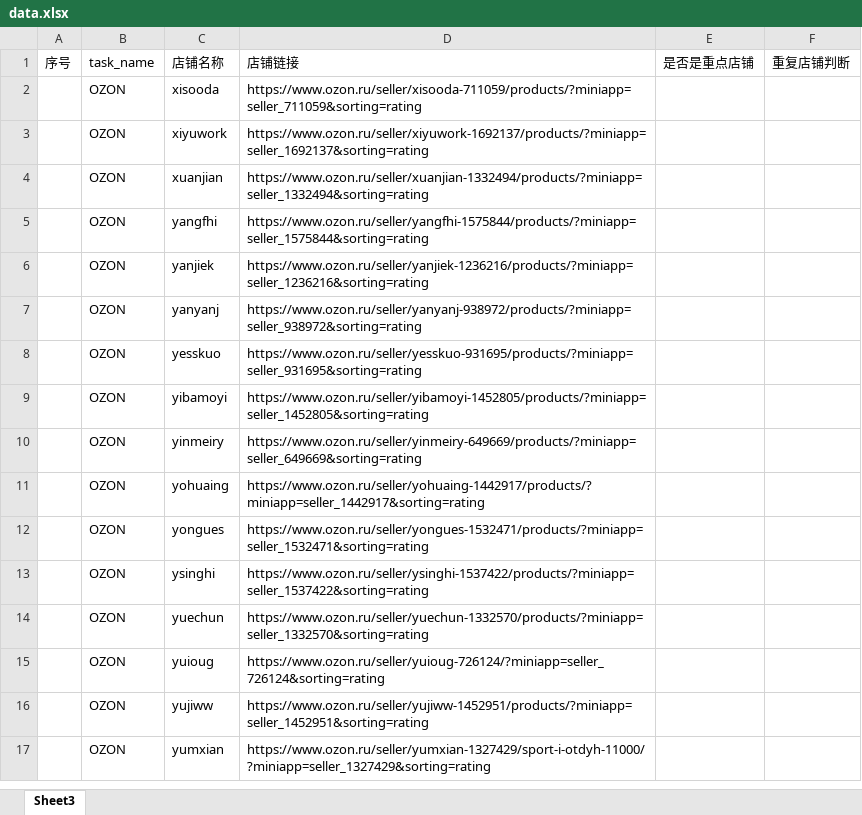
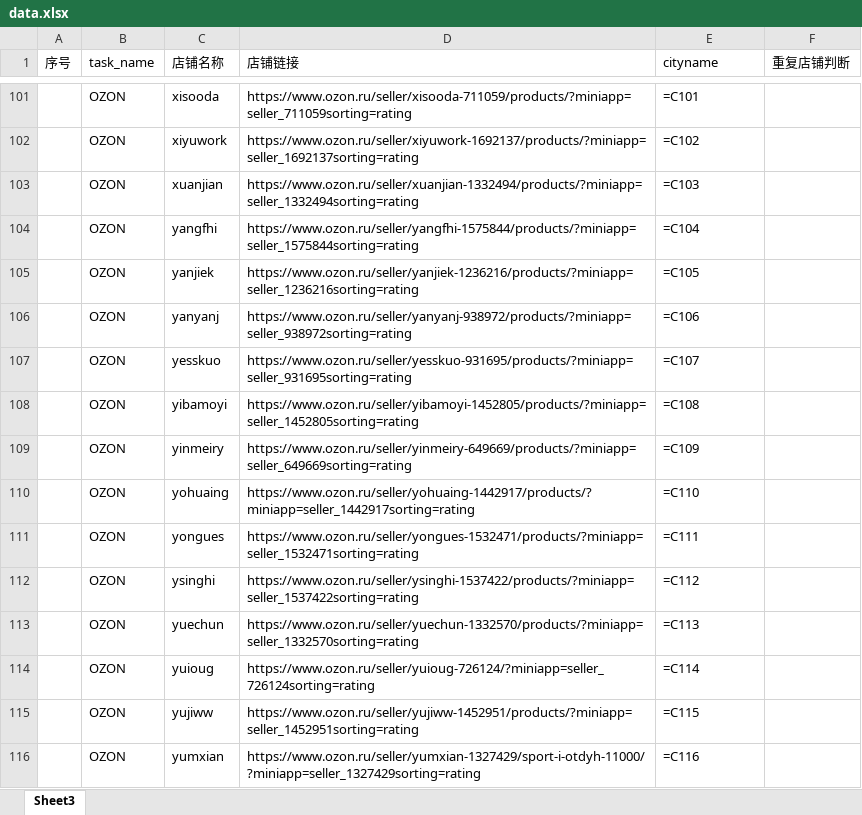
Before and after one commit to y1y2u3u4/workflow, an Excel workbook: data/OZON数据获取_店铺SKU/data.xlsx, sheet Sheet3, drawn as a sheet; only a part is shown, gaps mark what is left out; values as stored, in another font and other column widths than the file's, no borders; formulas without a stored value are shown as written; addresses are those after the commit; the diff covers the shown part only; the diff names each change by its address in the sheet, - before the commit and + after, or states it on an @@ line.

```diff
--- a/data/OZON数据获取_店铺SKU/data.xlsx (sheet Sheet3)
+++ b/data/OZON数据获取_店铺SKU/data.xlsx (sheet Sheet3)
-E1: 是否是重点店铺
+E1: cityname
-D101 (店铺链接): https://www.ozon.ru/seller/xisooda-711059/products/?miniapp=seller_711059&sorting=rating
+D101 (店铺链接): https://www.ozon.ru/seller/xisooda-711059/products/?miniapp=seller_711059sorting=rating
-E101 (cityname): (empty)
+E101 (cityname): =C101
-D102 (店铺链接): https://www.ozon.ru/seller/xiyuwork-1692137/products/?miniapp=seller_1692137&sorting=rating
+D102 (店铺链接): https://www.ozon.ru/seller/xiyuwork-1692137/products/?miniapp=seller_1692137sorting=rating
-E102 (cityname): (empty)
+E102 (cityname): =C102
-D103 (店铺链接): https://www.ozon.ru/seller/xuanjian-1332494/products/?miniapp=seller_1332494&sorting=rating
+D103 (店铺链接): https://www.ozon.ru/seller/xuanjian-1332494/products/?miniapp=seller_1332494sorting=rating
-E103 (cityname): (empty)
+E103 (cityname): =C103
-D104 (店铺链接): https://www.ozon.ru/seller/yangfhi-1575844/products/?miniapp=seller_1575844&sorting=rating
+D104 (店铺链接): https://www.ozon.ru/seller/yangfhi-1575844/products/?miniapp=seller_1575844sorting=rating
-E104 (cityname): (empty)
+E104 (cityname): =C104
-D105 (店铺链接): https://www.ozon.ru/seller/yanjiek-1236216/products/?miniapp=seller_1236216&sorting=rating
+D105 (店铺链接): https://www.ozon.ru/seller/yanjiek-1236216/products/?miniapp=seller_1236216sorting=rating
-E105 (cityname): (empty)
+E105 (cityname): =C105
-D106 (店铺链接): https://www.ozon.ru/seller/yanyanj-938972/products/?miniapp=seller_938972&sorting=rating
+D106 (店铺链接): https://www.ozon.ru/seller/yanyanj-938972/products/?miniapp=seller_938972sorting=rating
-E106 (cityname): (empty)
+E106 (cityname): =C106
-D107 (店铺链接): https://www.ozon.ru/seller/yesskuo-931695/products/?miniapp=seller_931695&sorting=rating
+D107 (店铺链接): https://www.ozon.ru/seller/yesskuo-931695/products/?miniapp=seller_931695sorting=rating
-E107 (cityname): (empty)
+E107 (cityname): =C107
-D108 (店铺链接): https://www.ozon.ru/seller/yibamoyi-1452805/products/?miniapp=seller_1452805&sorting=rating
+D108 (店铺链接): https://www.ozon.ru/seller/yibamoyi-1452805/products/?miniapp=seller_1452805sorting=rating
-E108 (cityname): (empty)
+E108 (cityname): =C108
-D109 (店铺链接): https://www.ozon.ru/seller/yinmeiry-649669/products/?miniapp=seller_649669&sorting=rating
+D109 (店铺链接): https://www.ozon.ru/seller/yinmeiry-649669/products/?miniapp=seller_649669sorting=rating
-E109 (cityname): (empty)
+E109 (cityname): =C109
-D110 (店铺链接): https://www.ozon.ru/seller/yohuaing-1442917/products/?miniapp=seller_1442917&sorting=rating
+D110 (店铺链接): https://www.ozon.ru/seller/yohuaing-1442917/products/?miniapp=seller_1442917sorting=rating
-E110 (cityname): (empty)
+E110 (cityname): =C110
-D111 (店铺链接): https://www.ozon.ru/seller/yongues-1532471/products/?miniapp=seller_1532471&sorting=rating
+D111 (店铺链接): https://www.ozon.ru/seller/yongues-1532471/products/?miniapp=seller_1532471sorting=rating
-E111 (cityname): (empty)
+E111 (cityname): =C111
-D112 (店铺链接): https://www.ozon.ru/seller/ysinghi-1537422/products/?miniapp=seller_1537422&sorting=rating
+D112 (店铺链接): https://www.ozon.ru/seller/ysinghi-1537422/products/?miniapp=seller_1537422sorting=rating
-E112 (cityname): (empty)
+E112 (cityname): =C112
-D113 (店铺链接): https://www.ozon.ru/seller/yuechun-1332570/products/?miniapp=seller_1332570&sorting=rating
+D113 (店铺链接): https://www.ozon.ru/seller/yuechun-1332570/products/?miniapp=seller_1332570sorting=rating
-E113 (cityname): (empty)
+E113 (cityname): =C113
-D114 (店铺链接): https://www.ozon.ru/seller/yuioug-726124/?miniapp=seller_726124&sorting=rating
+D114 (店铺链接): https://www.ozon.ru/seller/yuioug-726124/?miniapp=seller_726124sorting=rating
-E114 (cityname): (empty)
+E114 (cityname): =C114
-D115 (店铺链接): https://www.ozon.ru/seller/yujiww-1452951/products/?miniapp=seller_1452951&sorting=rating
+D115 (店铺链接): https://www.ozon.ru/seller/yujiww-1452951/products/?miniapp=seller_1452951sorting=rating
-E115 (cityname): (empty)
+E115 (cityname): =C115
-D116 (店铺链接): https://www.ozon.ru/seller/yumxian-1327429/sport-i-otdyh-11000/?miniapp=seller_1327429&sorting=rating
+D116 (店铺链接): https://www.ozon.ru/seller/yumxian-1327429/sport-i-otdyh-11000/?miniapp=seller_1327429sorting=rating
-E116 (cityname): (empty)
+E116 (cityname): =C116
```
Also changed, not shown: 99 added rows and 174 edited cells elsewhere in this sheet, data/runway视频提交/data.xlsx, 7 other files.
